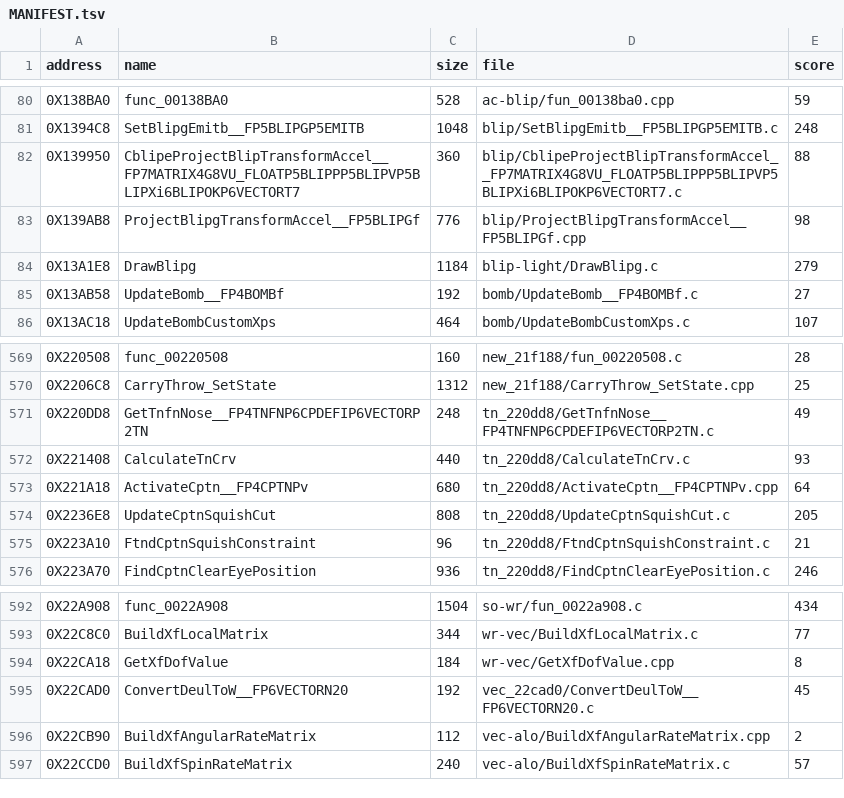
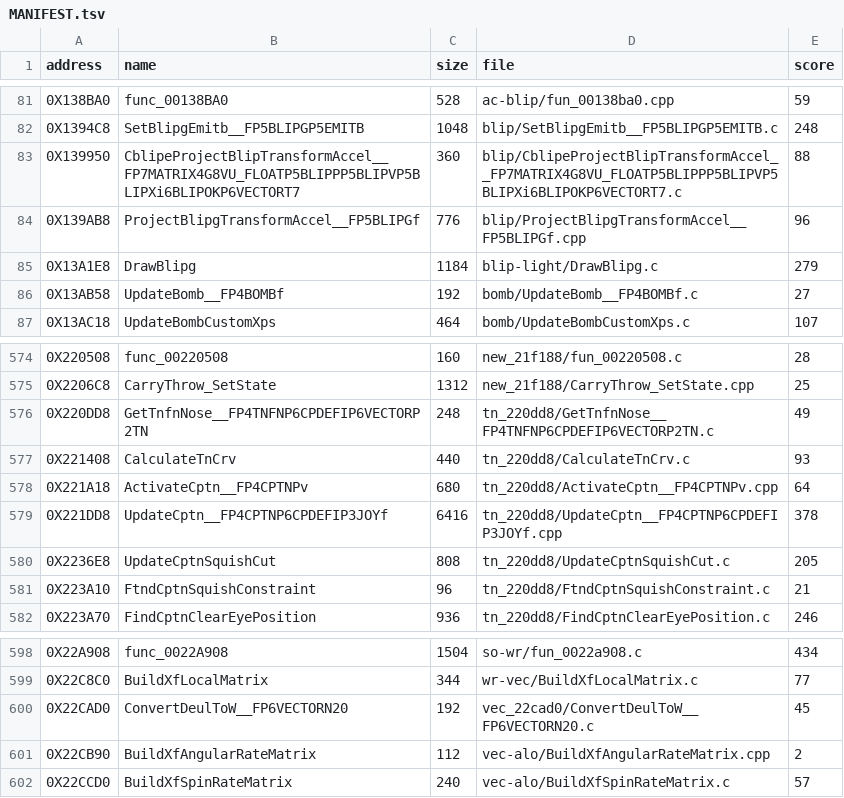
Before and after one commit to OpenThievius/sly2-decomp, a TSV file: nonmatching/MANIFEST.tsv, drawn as a sheet; only a part is shown, gaps mark what is left out; the diff covers the shown part only.

Commit message:
feat(us): stage 4 round 1, six VU0 drafts without inline asm
Wave S4 and single-function follow-ups S4a to S4e on the 11 VU0
functions still in assembly. No match; drafts now use only shared
helpers and the scorer's best words drop: RefOpMult 282 to 33,
GoalBrain_FHandleMessage 249 to 124, func_001CC2E8 105 to 4,
UpdateGuardSensor 43 to 26. SetJtState (112) and UpdateCptn (378)
have a first draft.

UpdateGuardSensor gets `-fno-strength-reduce` in function_flags.tsv:
90 to 26 with the same source, frame 0xAD0 and 273 instructions now
equal retail. No further flag helps (10 more swept).

Walls: 0x1D5808 needs vcallms with fixed vf inputs (already in
blocker_notes.tsv), 0x199D48 needs a three-term vadda/vmaddax/vmaddx
helper, 0x1CC2E8 differs in register priority only.

Verified: make land ONLY (6 functions) exit 0, make check exit 0;
matched count unchanged at 5586, 71.95%.

```diff
--- a/nonmatching/MANIFEST.tsv
+++ b/nonmatching/MANIFEST.tsv
@@ -82,3 +83,3 @@ address	name	size	file	score
 0X139950	CblipeProjectBlipTransformAccel__FP7MATRIX4G8VU_FLOATP5BLIPPP5BLIPVP5BLIPXi6BLIPOKP6VECTORT7	360	blip/CblipeProjectBlipTransformAccel__FP7MATRIX4G8VU_FLOATP5BLIPPP5BLIPVP5BLIPXi6BLIPOKP6VECTORT7.c	88
-0X139AB8	ProjectBlipgTransformAccel__FP5BLIPGf	776	blip/ProjectBlipgTransformAccel__FP5BLIPGf.cpp	98
+0X139AB8	ProjectBlipgTransformAccel__FP5BLIPGf	776	blip/ProjectBlipgTransformAccel__FP5BLIPGf.cpp	96
 0X13A1E8	DrawBlipg	1184	blip-light/DrawBlipg.c	279
@@ -573,2 +578,3 @@ address	name	size	file	score
 0X221A18	ActivateCptn__FP4CPTNPv	680	tn_220dd8/ActivateCptn__FP4CPTNPv.cpp	64
+0X221DD8	UpdateCptn__FP4CPTNP6CPDEFIP3JOYf	6416	tn_220dd8/UpdateCptn__FP4CPTNP6CPDEFIP3JOYf.cpp	378
 0X2236E8	UpdateCptnSquishCut	808	tn_220dd8/UpdateCptnSquishCut.c	205
@@ -593,3 +599,2 @@ address	name	size	file	score
 0X22C8C0	BuildXfLocalMatrix	344	wr-vec/BuildXfLocalMatrix.c	77
-0X22CA18	GetXfDofValue	184	wr-vec/GetXfDofValue.cpp	8
 0X22CAD0	ConvertDeulToW__FP6VECTORN20	192	vec_22cad0/ConvertDeulToW__FP6VECTORN20.c	45
```
Also changed, not shown: 5 added rows elsewhere in this file, 11 other files.
